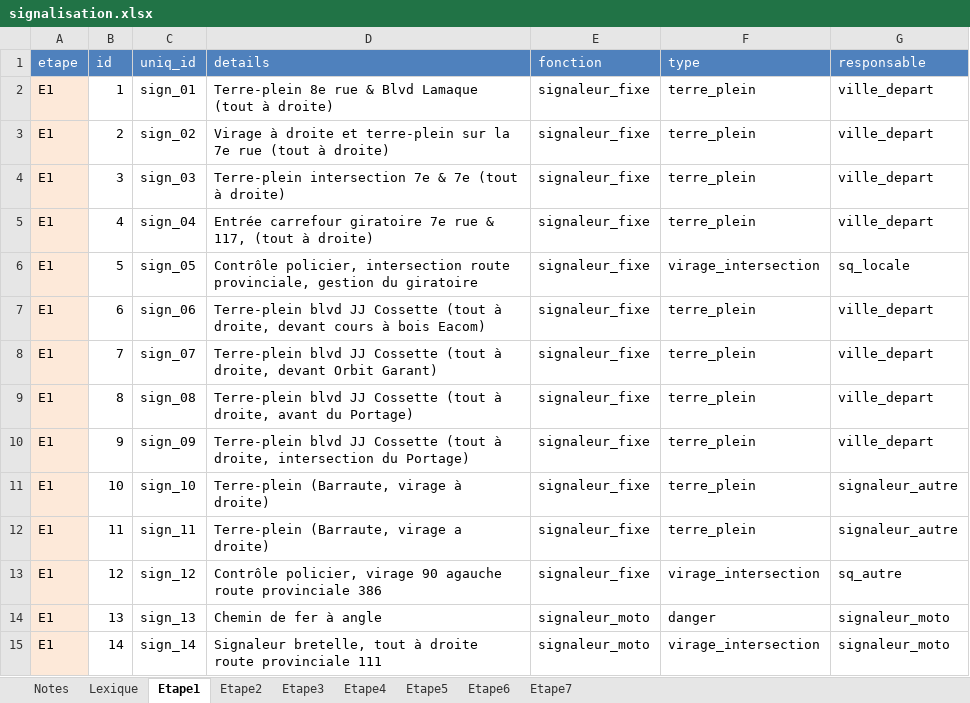
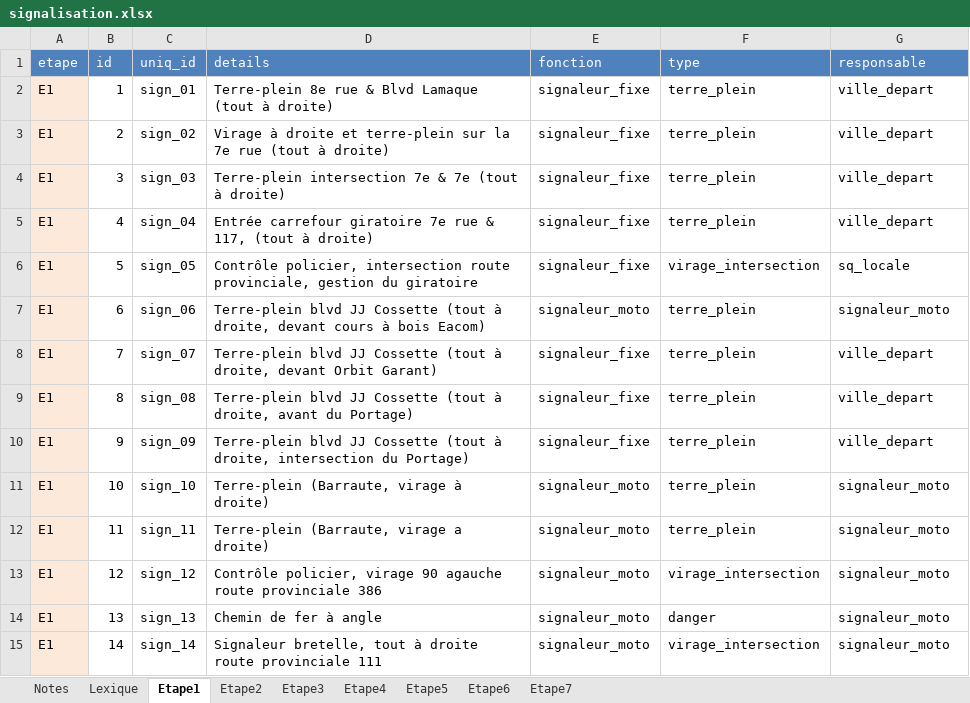
Before and after one commit to TourAbitibi/guide2023, an Excel workbook: excel/signalisation.xlsx, sheet Etape1, drawn as a sheet; only a part is shown; values as stored, in another font and other column widths than the file's, no borders; the diff names each change by its address in the sheet, - before the commit and + after, or states it on an @@ line.

Commit message:
Compilation suite ajout Etape 1
- Correction erreurs programmation
- Correction staff

```diff
--- a/excel/signalisation.xlsx (sheet Etape1)
+++ b/excel/signalisation.xlsx (sheet Etape1)
-E7 (fonction): signaleur_fixe
+E7 (fonction): signaleur_moto
-G7 (responsable): ville_depart
+G7 (responsable): signaleur_moto
-E11:E13 (fonction): signaleur_fixe
+E11:E13 (fonction): signaleur_moto
-G11:G12 (responsable): signaleur_autre
+G11:G12 (responsable): signaleur_moto
-G13 (responsable): sq_autre
+G13 (responsable): signaleur_moto
```
Also changed, not shown: sheet Etape2, excel/Itineraires.xlsx, excel/staff.xlsx, 21 other files.
